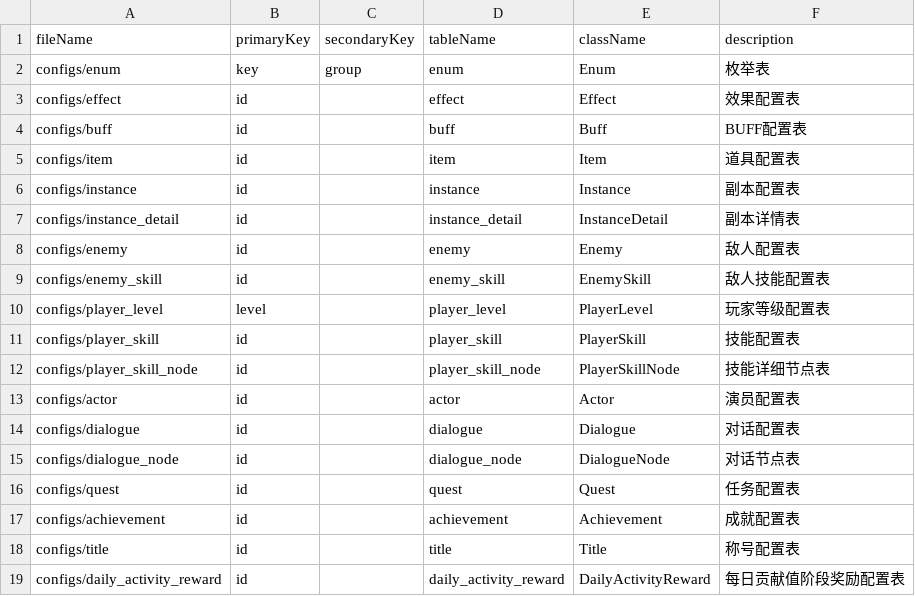
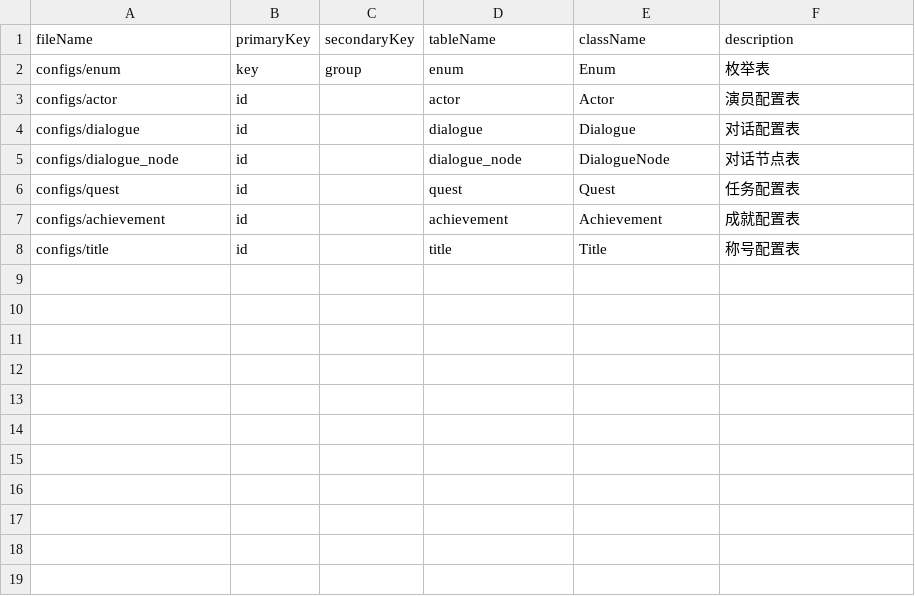
Before and after one commit to zhuhengtan/FindThePath, a CSV file: assets/main-game/configs/all_config.csv, drawn as a sheet.

Commit message:
feat(dialogue-system): 重构对话UI管理器并支持分包配置加载
- 将 DialogueUIManager 重构为纯逻辑类，支持异步初始化
- 修改 ConfigLoader 支持从指定分包加载配置
- 更新对话系统相关配置表，清理测试数据
- 在 Demo 场景中添加对话测试按钮
- 为 UI 预制件添加 Sorting2D 组件确保正确渲染层级
- 优化 Main 场景初始化流程，并行初始化 UI 管理器

```diff
--- a/assets/main-game/configs/all_config.csv
+++ b/assets/main-game/configs/all_config.csv
@@ -2,12 +2,2 @@ fileName;primaryKey;secondaryKey;tableName;className;description
 configs/enum;key;group;enum;Enum;枚举表
-configs/effect;id;;effect;Effect;效果配置表
-configs/buff;id;;buff;Buff;BUFF配置表
-configs/item;id;;item;Item;道具配置表
-configs/instance;id;;instance;Instance;副本配置表
-configs/instance_detail;id;;instance_detail;InstanceDetail;副本详情表
-configs/enemy;id;;enemy;Enemy;敌人配置表
-configs/enemy_skill;id;;enemy_skill;EnemySkill;敌人技能配置表
-configs/player_level;level;;player_level;PlayerLevel;玩家等级配置表
-configs/player_skill;id;;player_skill;PlayerSkill;技能配置表
-configs/player_skill_node;id;;player_skill_node;PlayerSkillNode;技能详细节点表
 configs/actor;id;;actor;Actor;演员配置表
@@ -18,2 +8 @@ configs/achievement;id;;achievement;Achievement;成就配置表
 configs/title;id;;title;Title;称号配置表
-configs/daily_activity_reward;id;;daily_activity_reward;DailyActivityReward;每日贡献值阶段奖励配置表
```
Also changed, not shown: assets/main-game/configs/dialogue_node.csv, 19 other files.
